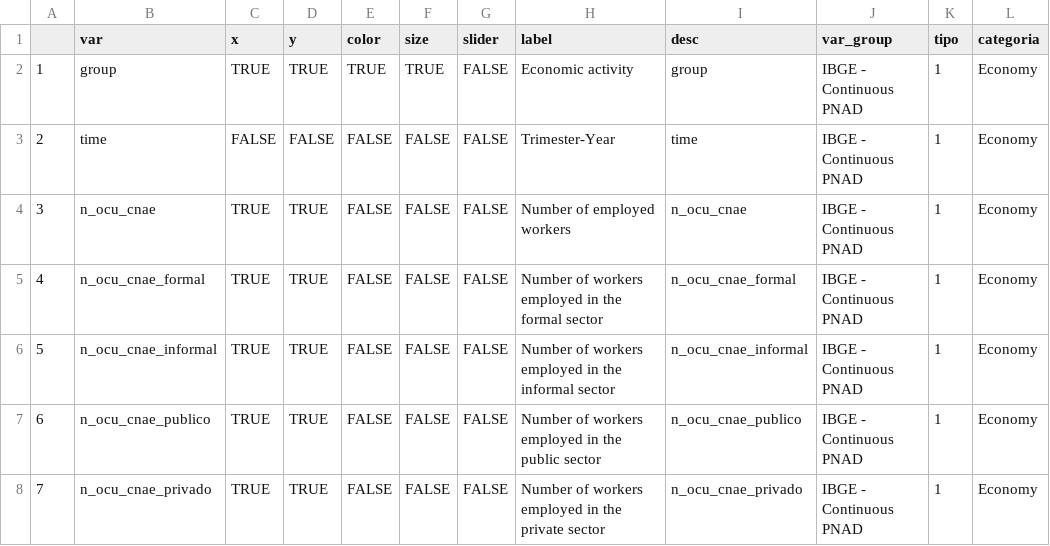
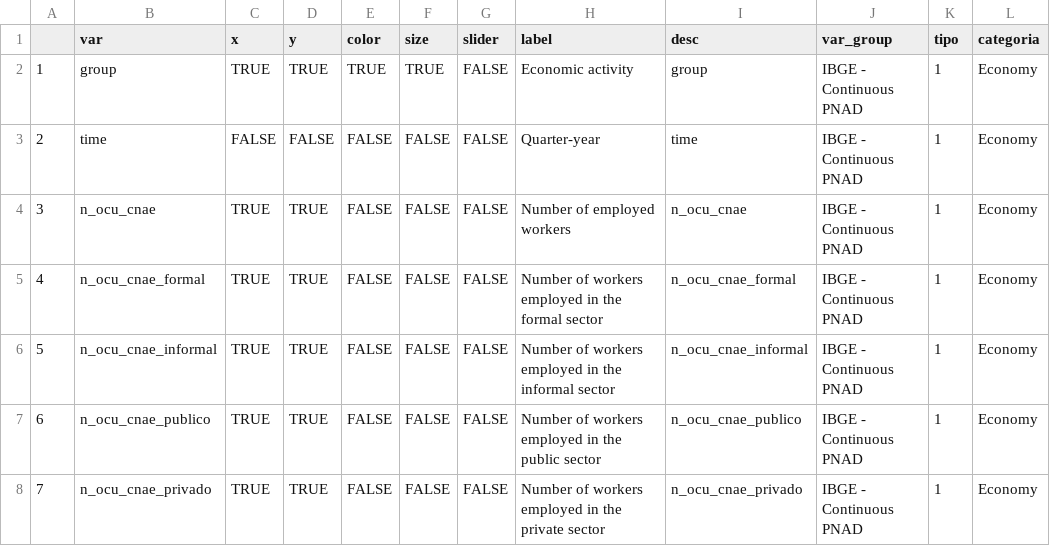
Before and after one commit to datazoompuc/datazoom_viz, a CSV file: data/ibge_pnadc_ranking_cnae_dic_en.csv, drawn as a sheet; only a part is shown; the diff names each change by its address in the sheet, - before the commit and + after, or states it on an @@ line.

Commit message:
Data raw - Update IBGE data with 2022-Q4

```diff
--- a/data/ibge_pnadc_ranking_cnae_dic_en.csv
+++ b/data/ibge_pnadc_ranking_cnae_dic_en.csv
-H3 (label): Trimester-Year
+H3 (label): Quarter-year
```
Also changed, not shown: data/ibge_pnadc_ranking_cod_dic_en.csv, 8 other files.
